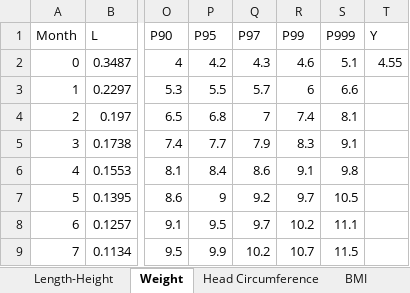
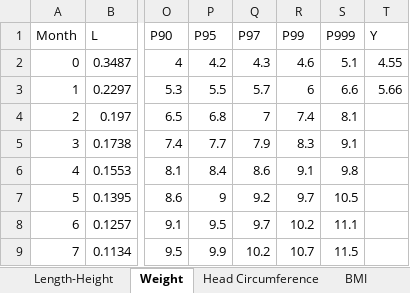
Before and after one commit to Lingxi-Li/child_growth_chart, an Excel workbook: excel/all_0_5.xlsx, sheet Weight, drawn as a sheet; only a part is shown, gaps mark what is left out; values as stored, in another font and other column widths than the file's, no borders; the diff names each change by its address in the sheet, - before the commit and + after, or states it on an @@ line.

Commit message:
Add 1m weight data

```diff
--- a/excel/all_0_5.xlsx (sheet Weight)
+++ b/excel/all_0_5.xlsx (sheet Weight)
-T3 (Y): (empty)
+T3 (Y): 5.66
```
Also changed, not shown: excel/all_0_13.xlsx.
